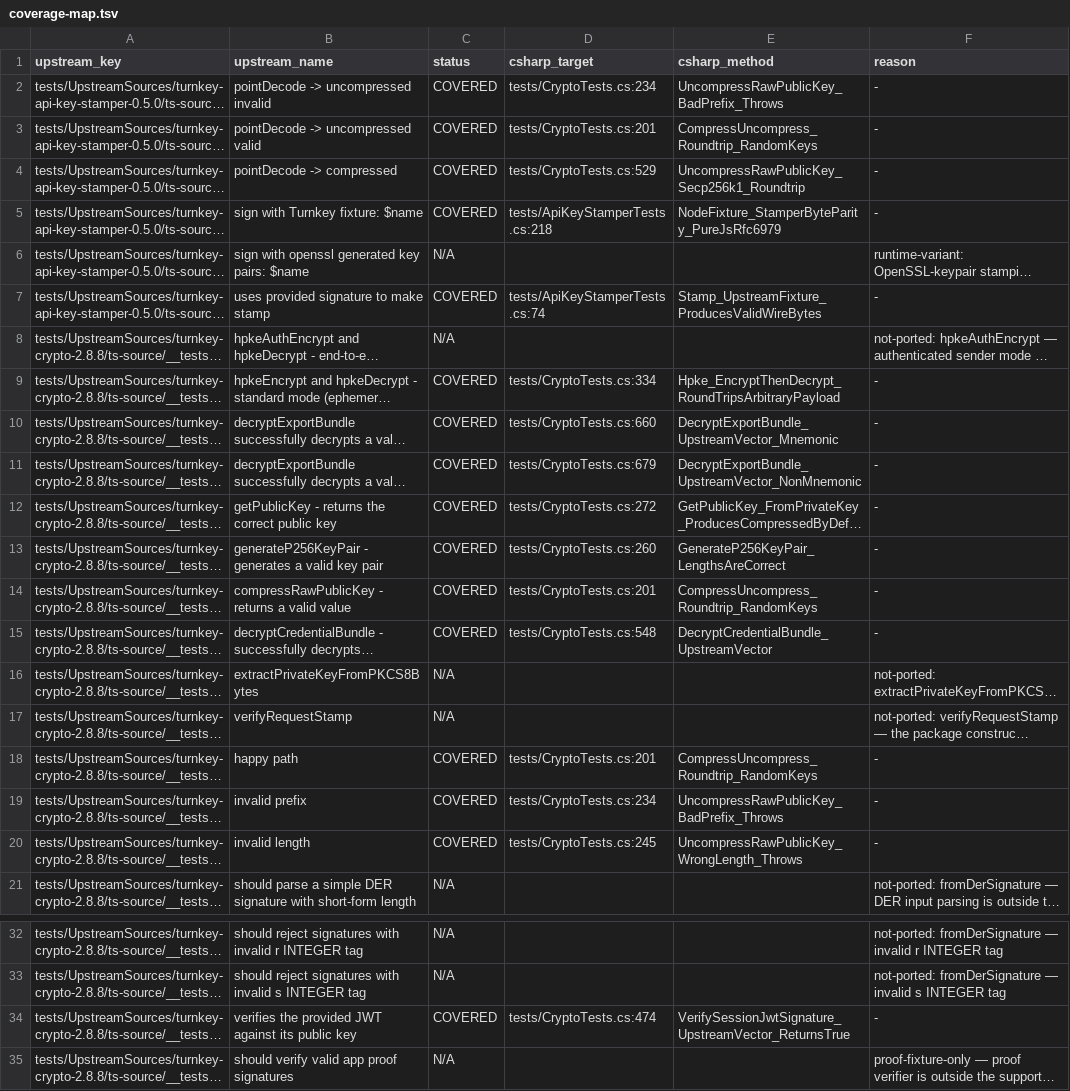
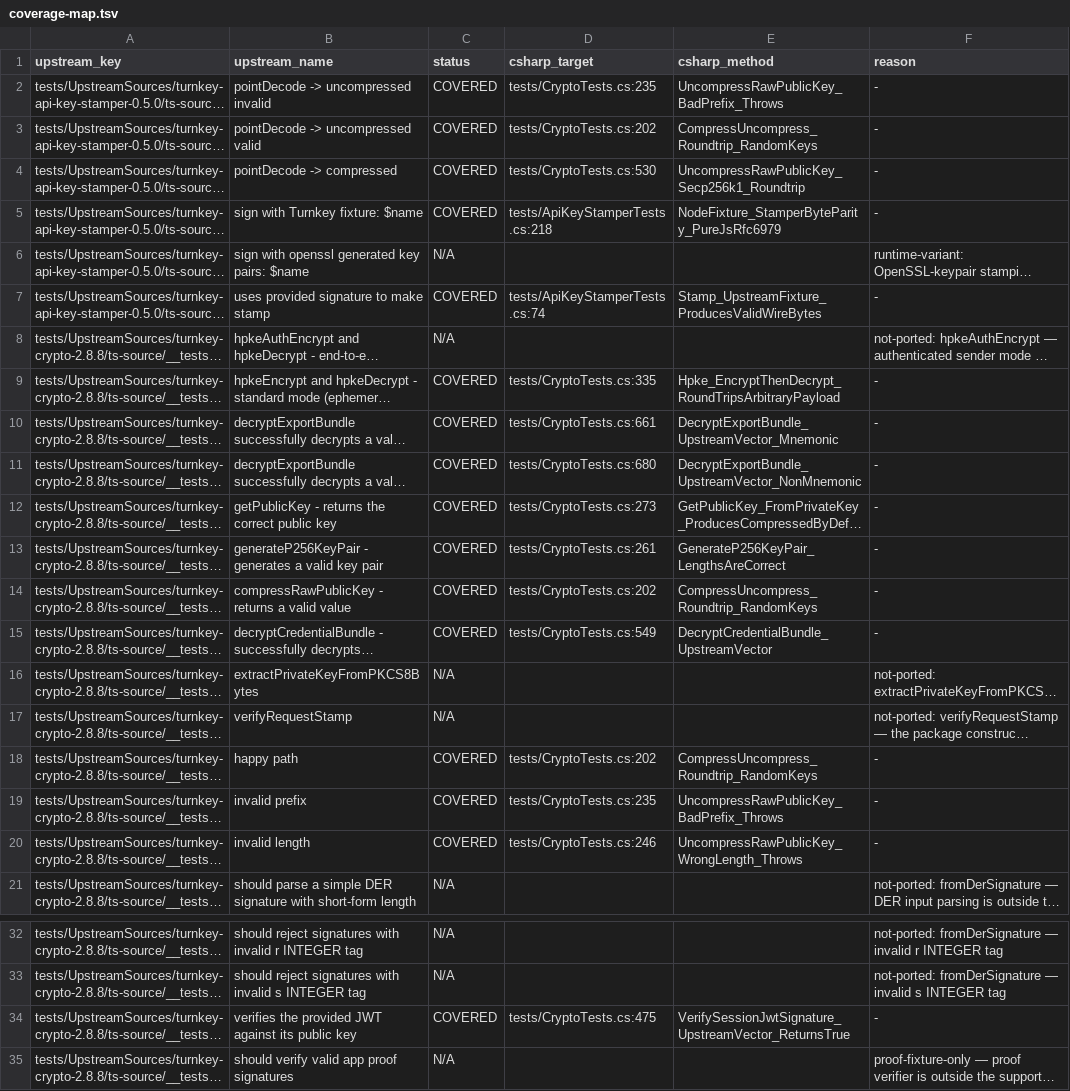
Before and after one commit to KyuzanInc/turnkey-sdk-csharp, a TSV file: tools/compatibility/coverage-map.tsv, drawn as a sheet; only a part is shown, gaps mark what is left out; long unchanged cells end in …; the diff names each change by its address in the sheet, - before the commit and + after, or states it on an @@ line.

```diff
--- a/tools/compatibility/coverage-map.tsv
+++ b/tools/compatibility/coverage-map.tsv
-D2 (csharp_target): tests/CryptoTests.cs:234
+D2 (csharp_target): tests/CryptoTests.cs:235
-D3 (csharp_target): tests/CryptoTests.cs:201
+D3 (csharp_target): tests/CryptoTests.cs:202
-D4 (csharp_target): tests/CryptoTests.cs:529
+D4 (csharp_target): tests/CryptoTests.cs:530
-D9 (csharp_target): tests/CryptoTests.cs:334
+D9 (csharp_target): tests/CryptoTests.cs:335
-D10 (csharp_target): tests/CryptoTests.cs:660
+D10 (csharp_target): tests/CryptoTests.cs:661
-D11 (csharp_target): tests/CryptoTests.cs:679
+D11 (csharp_target): tests/CryptoTests.cs:680
-D12 (csharp_target): tests/CryptoTests.cs:272
+D12 (csharp_target): tests/CryptoTests.cs:273
-D13 (csharp_target): tests/CryptoTests.cs:260
+D13 (csharp_target): tests/CryptoTests.cs:261
-D14 (csharp_target): tests/CryptoTests.cs:201
+D14 (csharp_target): tests/CryptoTests.cs:202
-D15 (csharp_target): tests/CryptoTests.cs:548
+D15 (csharp_target): tests/CryptoTests.cs:549
-D18 (csharp_target): tests/CryptoTests.cs:201
+D18 (csharp_target): tests/CryptoTests.cs:202
-D19 (csharp_target): tests/CryptoTests.cs:234
+D19 (csharp_target): tests/CryptoTests.cs:235
-D20 (csharp_target): tests/CryptoTests.cs:245
+D20 (csharp_target): tests/CryptoTests.cs:246
-D34 (csharp_target): tests/CryptoTests.cs:474
+D34 (csharp_target): tests/CryptoTests.cs:475
```
Also changed, not shown: 15 other files.
